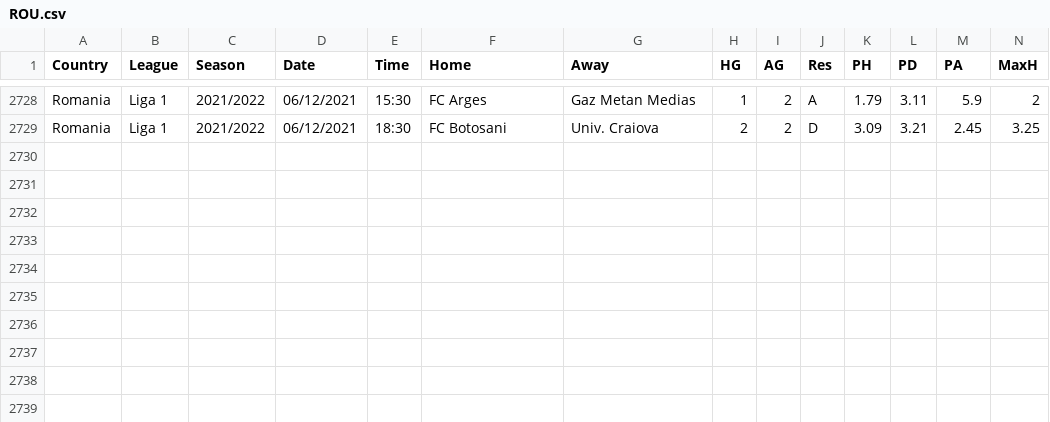
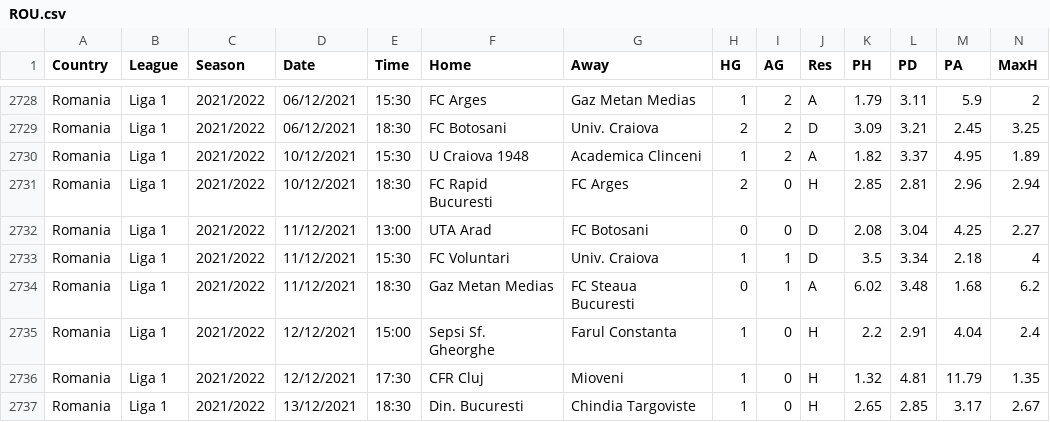
Before and after one commit to gitboyzorro5/FDAS, a CSV file: ROU.csv, drawn as a sheet; only a part is shown, gaps mark what is left out; rows hold the shown columns only; the diff names each change by its address in the sheet, - before the commit and + after, or states it on an @@ line.

```diff
--- a/ROU.csv
+++ b/ROU.csv
+row 2730: Romania | Liga 1 | 2021/2022 | 10/12/2021 | 15:30 | U Craiova 1948 | Academica Clinceni | 1 | 2 | A | 1.82 | 3.37 | 4.95 | 1.89
+row 2731: Romania | Liga 1 | 2021/2022 | 10/12/2021 | 18:30 | FC Rapid Bucuresti | FC Arges | 2 | 0 | H | 2.85 | 2.81 | 2.96 | 2.94
+row 2732: Romania | Liga 1 | 2021/2022 | 11/12/2021 | 13:00 | UTA Arad | FC Botosani | 0 | 0 | D | 2.08 | 3.04 | 4.25 | 2.27
+row 2733: Romania | Liga 1 | 2021/2022 | 11/12/2021 | 15:30 | FC Voluntari | Univ. Craiova | 1 | 1 | D | 3.5 | 3.34 | 2.18 | 4
+row 2734: Romania | Liga 1 | 2021/2022 | 11/12/2021 | 18:30 | Gaz Metan Medias | FC Steaua Bucuresti | 0 | 1 | A | 6.02 | 3.48 | 1.68 | 6.2
+row 2735: Romania | Liga 1 | 2021/2022 | 12/12/2021 | 15:00 | Sepsi Sf. Gheorghe | Farul Constanta | 1 | 0 | H | 2.2 | 2.91 | 4.04 | 2.4
+row 2736: Romania | Liga 1 | 2021/2022 | 12/12/2021 | 17:30 | CFR Cluj | Mioveni | 1 | 0 | H | 1.32 | 4.81 | 11.79 | 1.35
+row 2737: Romania | Liga 1 | 2021/2022 | 13/12/2021 | 18:30 | Din. Bucuresti | Chindia Targoviste | 1 | 0 | H | 2.65 | 2.85 | 3.17 | 2.67
```
Also changed, not shown: ARG.csv, CHN.csv, 22 other files.
